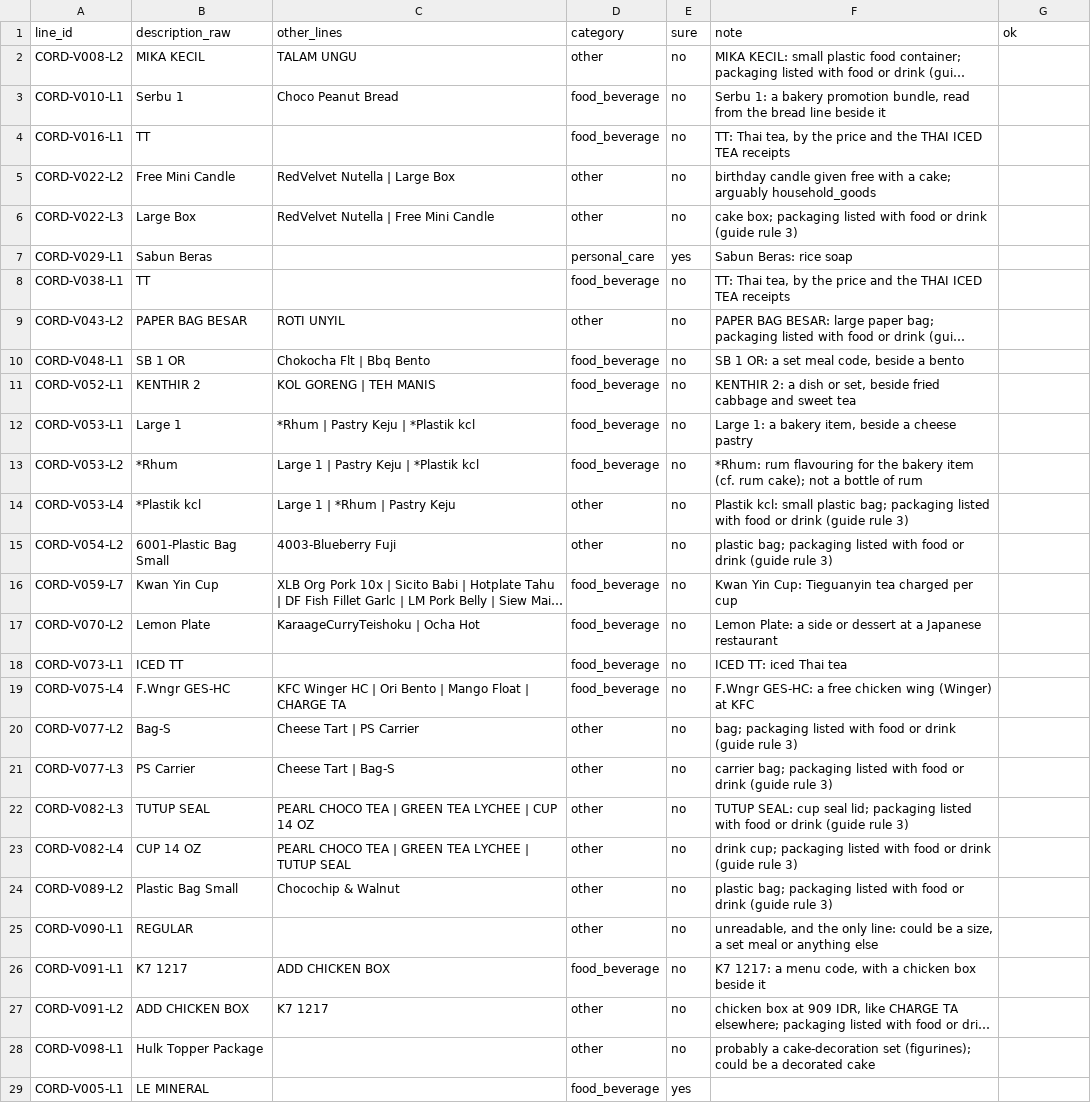
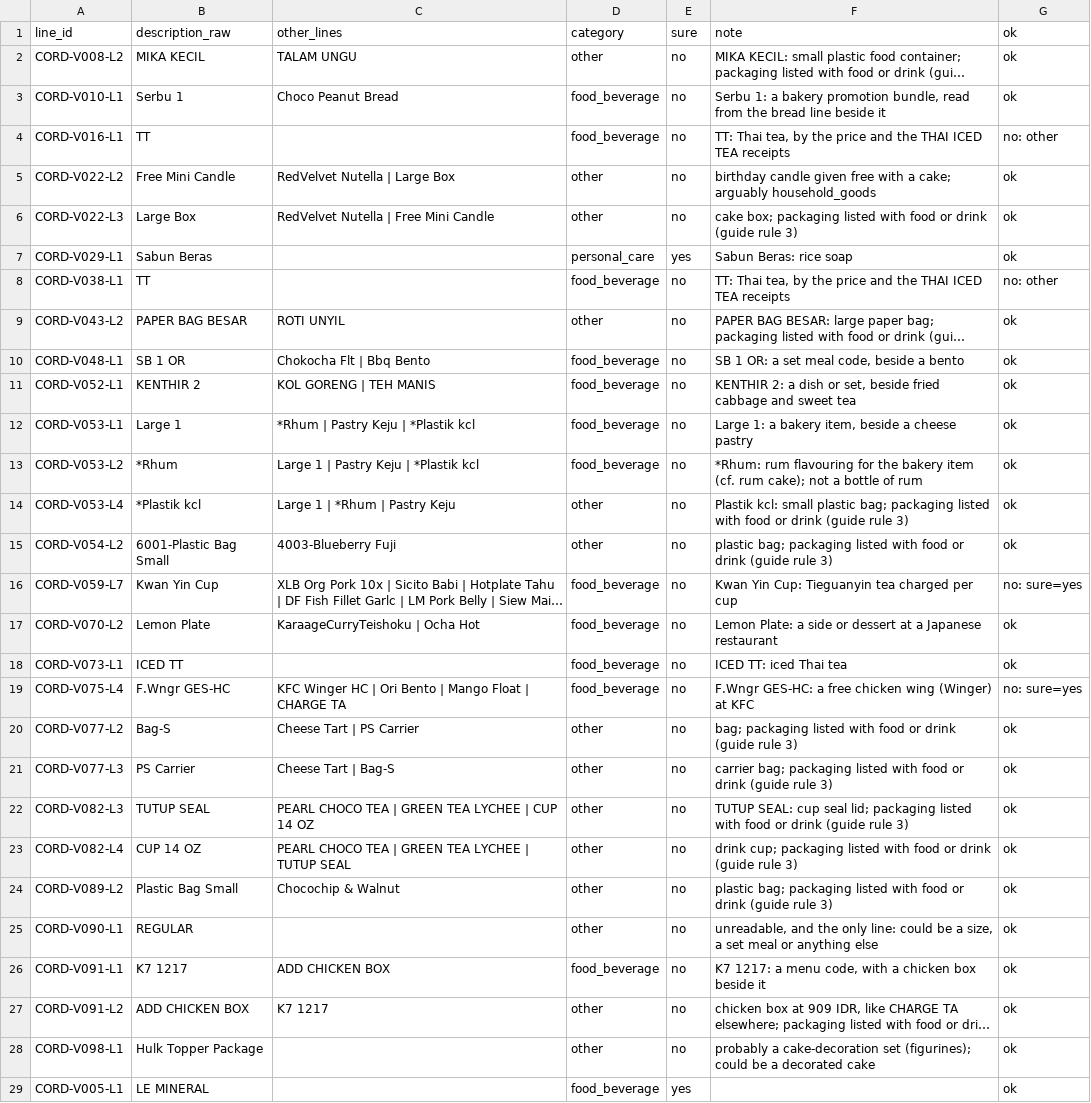
Before and after one commit to laasyaaprasad/expense-policy-validator, a CSV file: review/cord_labels.csv, drawn as a sheet; only a part is shown; long unchanged cells end in …; the diff covers the shown part only; the diff names each change by its address in the sheet, - before the commit and + after, or states it on an @@ line.

```diff
--- a/review/cord_labels.csv
+++ b/review/cord_labels.csv
-G2:G3: (empty)
+G2:G3: ok
-G4: (empty)
+G4: no: other
-G5:G7: (empty)
+G5:G7: ok
-G8: (empty)
+G8: no: other
-G9:G15: (empty)
+G9:G15: ok
-G16: (empty)
+G16: no: sure=yes
-G17:G18: (empty)
+G17:G18: ok
-G19: (empty)
+G19: no: sure=yes
-G20:G29: (empty)
+G20:G29: ok
```
Also changed, not shown: 29 edited cells elsewhere in this file, 7 other files.
